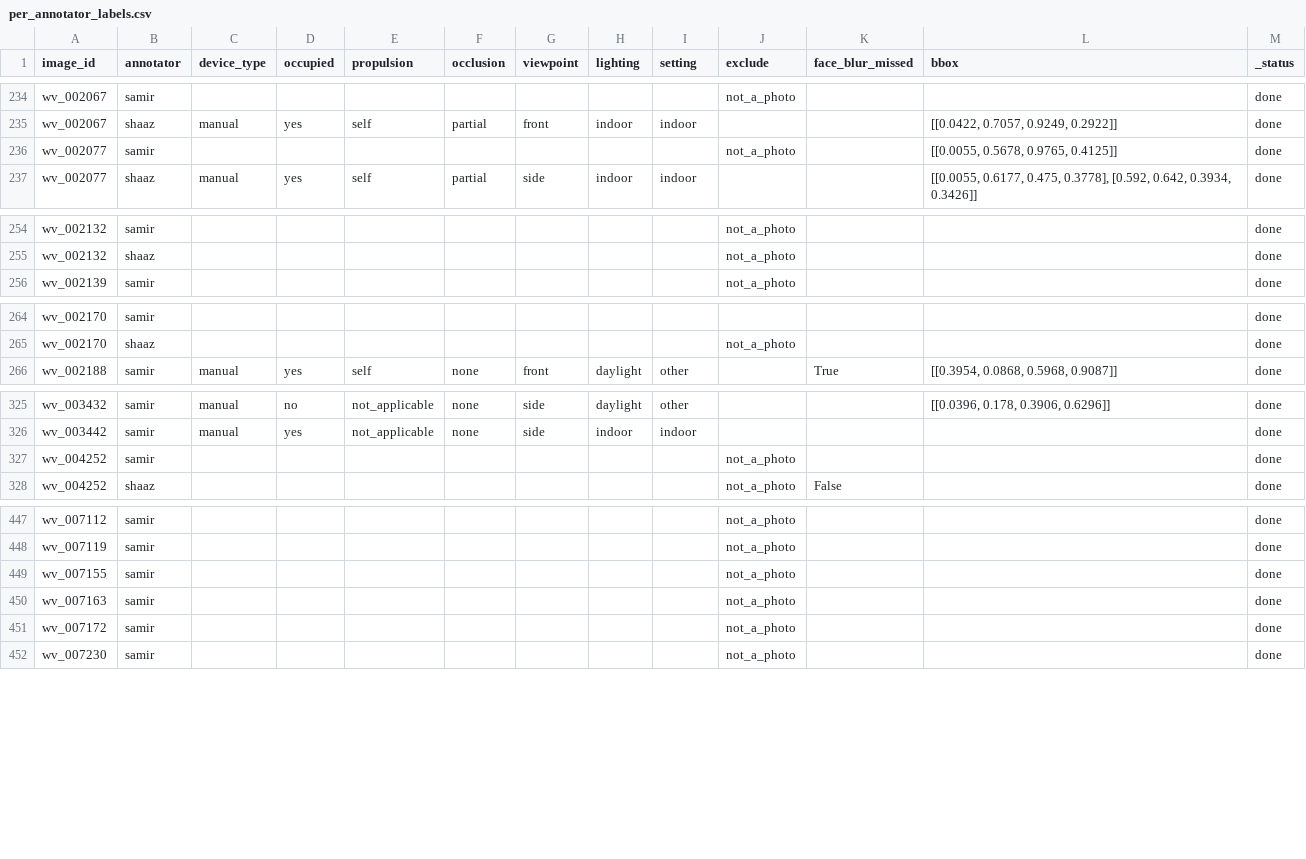
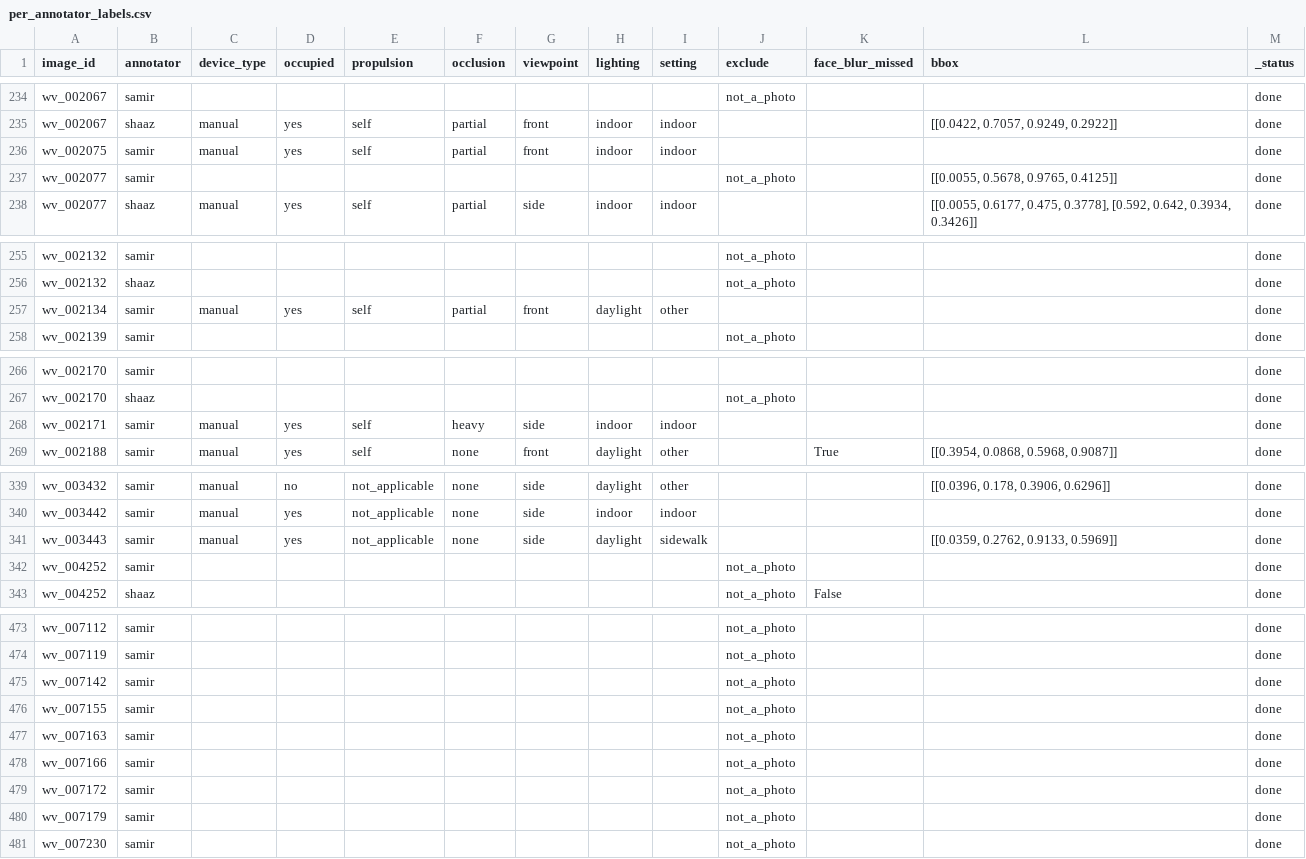
Before and after one commit to Mi3-Lab/MAID, a CSV file: derived/per_annotator_labels.csv, drawn as a sheet; only a part is shown, gaps mark what is left out; the diff covers the shown part only.

```diff
--- a/derived/per_annotator_labels.csv
+++ b/derived/per_annotator_labels.csv
@@ -235,2 +235,3 @@ wv_002067,samir,,,,,,,,not_a_photo,,,done
 wv_002067,shaaz,manual,yes,self,partial,front,indoor,indoor,,,"[[0.0422, 0.7057, 0.9249, 0.2922]]",done
+wv_002075,samir,manual,yes,self,partial,front,indoor,indoor,,,,done
 wv_002077,samir,,,,,,,,not_a_photo,,"[[0.0055, 0.5678, 0.9765, 0.4125]]",done
@@ -255,2 +256,3 @@ wv_002132,samir,,,,,,,,not_a_photo,,,done
 wv_002132,shaaz,,,,,,,,not_a_photo,,,done
+wv_002134,samir,manual,yes,self,partial,front,daylight,other,,,,done
 wv_002139,samir,,,,,,,,not_a_photo,,,done
@@ -265,2 +267,3 @@ wv_002170,samir,,,,,,,,,,,done
 wv_002170,shaaz,,,,,,,,not_a_photo,,,done
+wv_002171,samir,manual,yes,self,heavy,side,indoor,indoor,,,,done
 wv_002188,samir,manual,yes,self,none,front,daylight,other,,True,"[[0.3954, 0.0868, 0.5968, 0.9087]]",done
@@ -326,2 +340,3 @@ wv_003432,samir,manual,no,not_applicable,none,side,daylight,other,,,"[[0.0396, 0
 wv_003442,samir,manual,yes,not_applicable,none,side,indoor,indoor,,,,done
+wv_003443,samir,manual,yes,not_applicable,none,side,daylight,sidewalk,,,"[[0.0359, 0.2762, 0.9133, 0.5969]]",done
 wv_004252,samir,,,,,,,,not_a_photo,,,done
@@ -448,5 +474,8 @@ wv_007112,samir,,,,,,,,not_a_photo,,,done
 wv_007119,samir,,,,,,,,not_a_photo,,,done
+wv_007142,samir,,,,,,,,not_a_photo,,,done
 wv_007155,samir,,,,,,,,not_a_photo,,,done
 wv_007163,samir,,,,,,,,not_a_photo,,,done
+wv_007166,samir,,,,,,,,not_a_photo,,,done
 wv_007172,samir,,,,,,,,not_a_photo,,,done
+wv_007179,samir,,,,,,,,not_a_photo,,,done
 wv_007230,samir,,,,,,,,not_a_photo,,,done
```
Also changed, not shown: 22 added rows elsewhere in this file, 6 other files.
